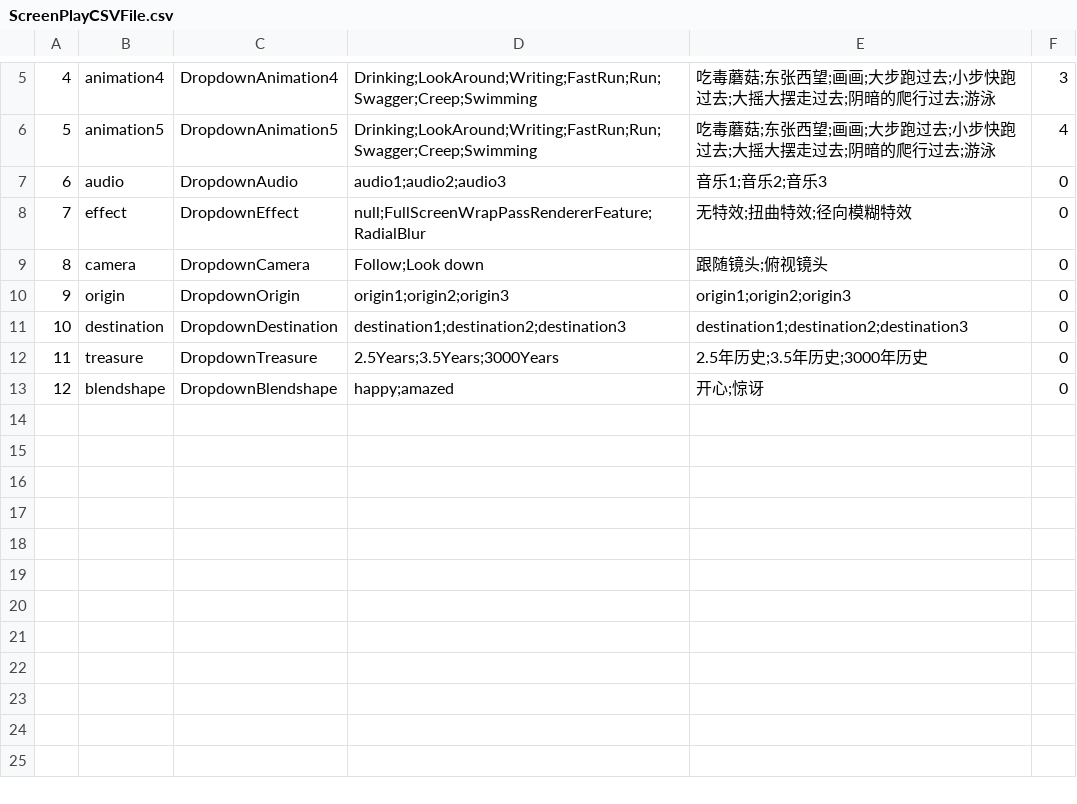
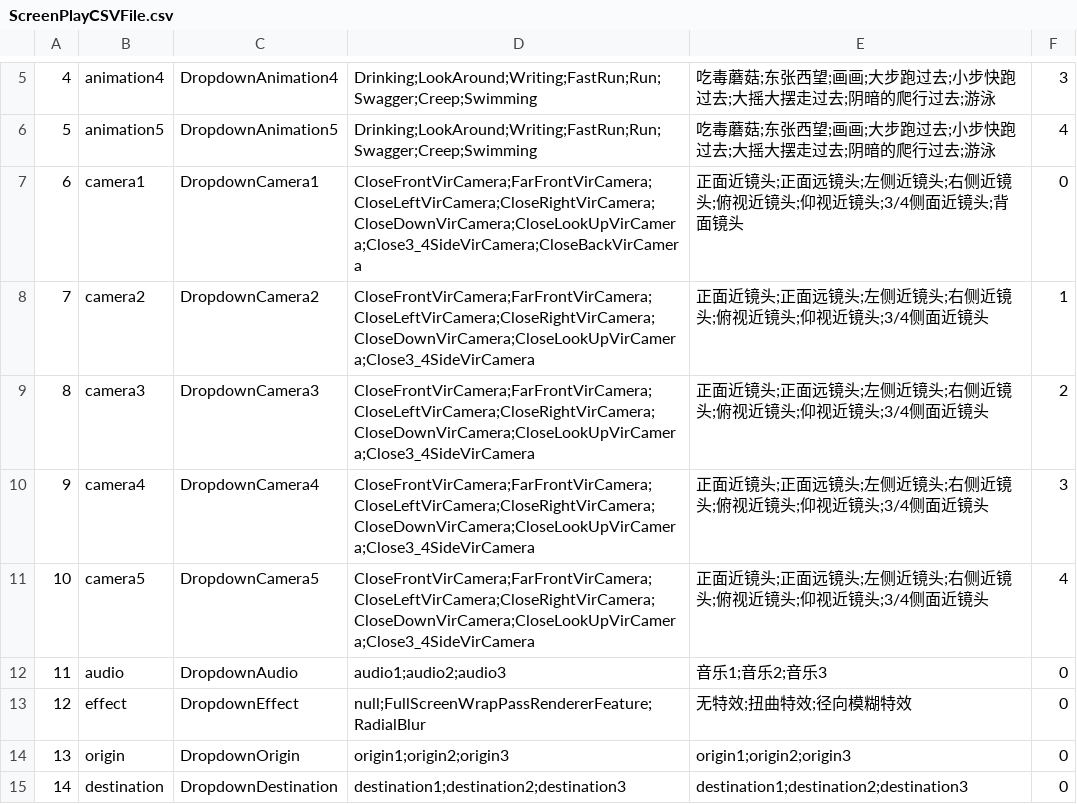
Before and after one commit to YYHHOrganization/GameDemo2024, a CSV file: Assets/Designer/CsvTable/ScreenPlayCSVFile.csv, drawn as a sheet; only a part is shown, gaps mark what is left out; the shorter side is filled out with more unchanged rows; removed rows and columns are numbered as before the commit, all else as after; the diff names each change by its address in the sheet, - before the commit and + after, or states it on an @@ line.

```diff
--- a/Assets/Designer/CsvTable/ScreenPlayCSVFile.csv
+++ b/Assets/Designer/CsvTable/ScreenPlayCSVFile.csv
+row 7: 6 | camera1 | DropdownCamera1 | CloseFrontVirCamera;FarFrontVirCamera;CloseLeftVirCamera;CloseRightVirCamera;CloseDownVirCamera;CloseLookUpVirCamera;Close3_4SideVirCamera;CloseBackVirCamera | 正面近镜头;正面远镜头;左侧近镜头;右侧近镜头;俯视近镜头;仰视近镜头;3/4侧面近镜头;背面镜头 | 0
+row 8: 7 | camera2 | DropdownCamera2 | CloseFrontVirCamera;FarFrontVirCamera;CloseLeftVirCamera;CloseRightVirCamera;CloseDownVirCamera;CloseLookUpVirCamera;Close3_4SideVirCamera | 正面近镜头;正面远镜头;左侧近镜头;右侧近镜头;俯视近镜头;仰视近镜头;3/4侧面近镜头 | 1
+row 9: 8 | camera3 | DropdownCamera3 | CloseFrontVirCamera;FarFrontVirCamera;CloseLeftVirCamera;CloseRightVirCamera;CloseDownVirCamera;CloseLookUpVirCamera;Close3_4SideVirCamera | 正面近镜头;正面远镜头;左侧近镜头;右侧近镜头;俯视近镜头;仰视近镜头;3/4侧面近镜头 | 2
+row 10: 9 | camera4 | DropdownCamera4 | CloseFrontVirCamera;FarFrontVirCamera;CloseLeftVirCamera;CloseRightVirCamera;CloseDownVirCamera;CloseLookUpVirCamera;Close3_4SideVirCamera | 正面近镜头;正面远镜头;左侧近镜头;右侧近镜头;俯视近镜头;仰视近镜头;3/4侧面近镜头 | 3
+row 11: 10 | camera5 | DropdownCamera5 | CloseFrontVirCamera;FarFrontVirCamera;CloseLeftVirCamera;CloseRightVirCamera;CloseDownVirCamera;CloseLookUpVirCamera;Close3_4SideVirCamera | 正面近镜头;正面远镜头;左侧近镜头;右侧近镜头;俯视近镜头;仰视近镜头;3/4侧面近镜头 | 4
@@ column A renumbered from row 12 down @@
-row 9: 8 | camera | DropdownCamera | Follow;Look down | 跟随镜头;俯视镜头 | 0
```
Also changed, not shown: 40 other files.
